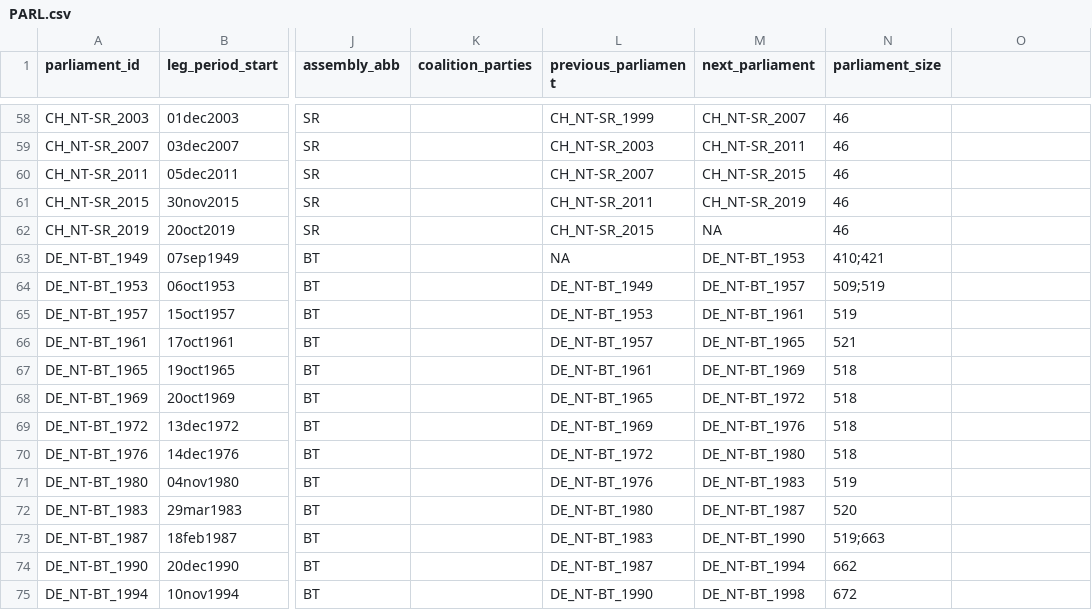
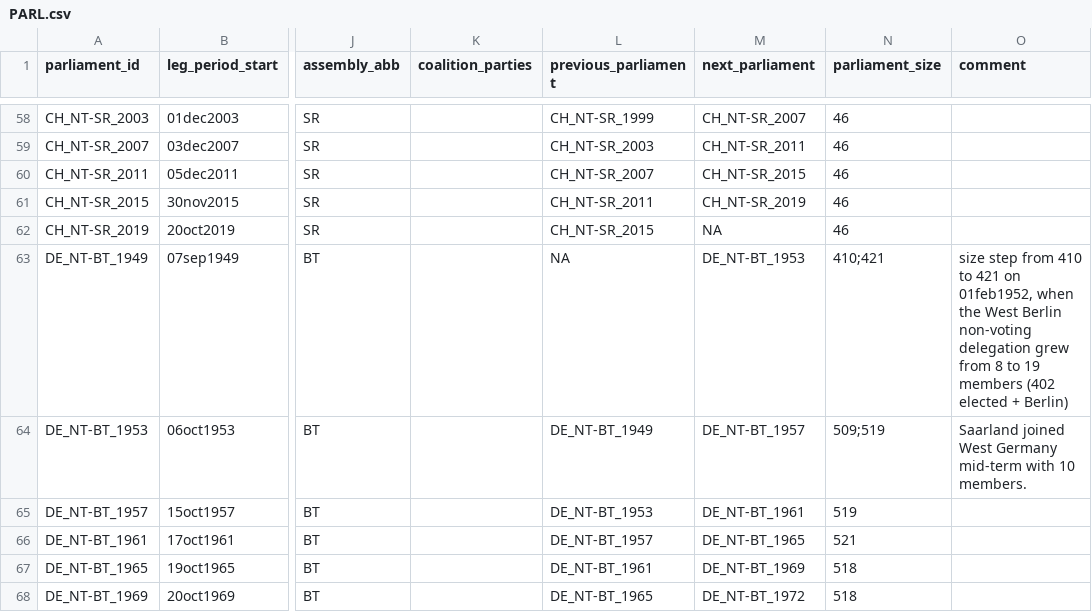
Before and after one commit to TomasZwinkels/PCCdata, a CSV file: PARL.csv, drawn as a sheet; only a part is shown, gaps mark what is left out; the shorter side is filled out with more unchanged rows; the diff names each change by its address in the sheet, - before the commit and + after, or states it on an @@ line.

```diff
--- a/PARL.csv
+++ b/PARL.csv
-O1: (empty)
+O1: comment
-O63 (comment): (empty)
+O63 (comment): size step from 410 to 421 on 01feb1952, when the West Berlin non-voting delegation grew from 8 to 19 members (402 elected + Berlin)
-O64 (comment): (empty)
+O64 (comment): Saarland joined West Germany mid-term with 10 members.
```
